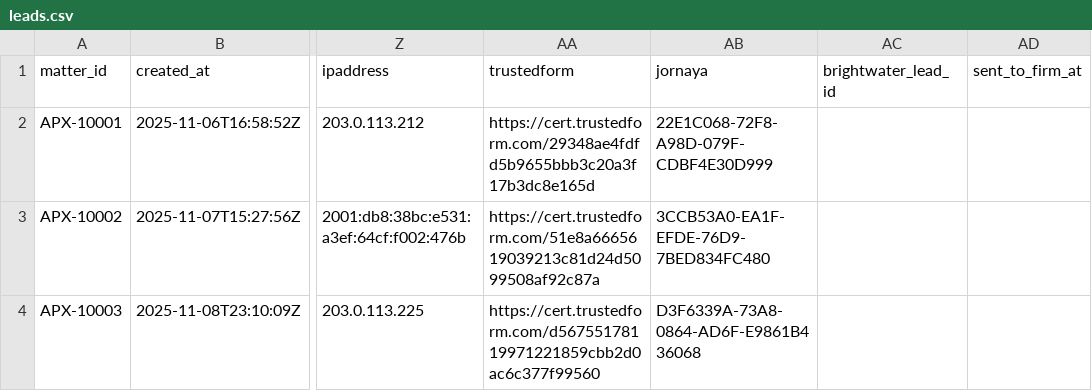
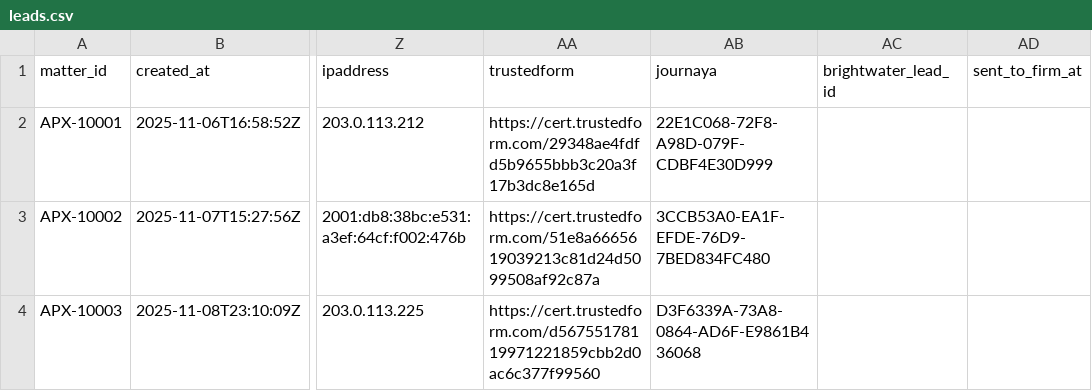
Before and after one commit to somaan0028/apex-intake-somaan, a CSV file: lib/db/seed-data/leads.csv, drawn as a sheet; only a part is shown, gaps mark what is left out; the diff names each change by its address in the sheet, - before the commit and + after, or states it on an @@ line.

Commit message:
fix: Rename the jornaya column to journaya

```diff
--- a/lib/db/seed-data/leads.csv
+++ b/lib/db/seed-data/leads.csv
-AB1: jornaya
+AB1: journaya
```
Also changed, not shown: 11 other files.
